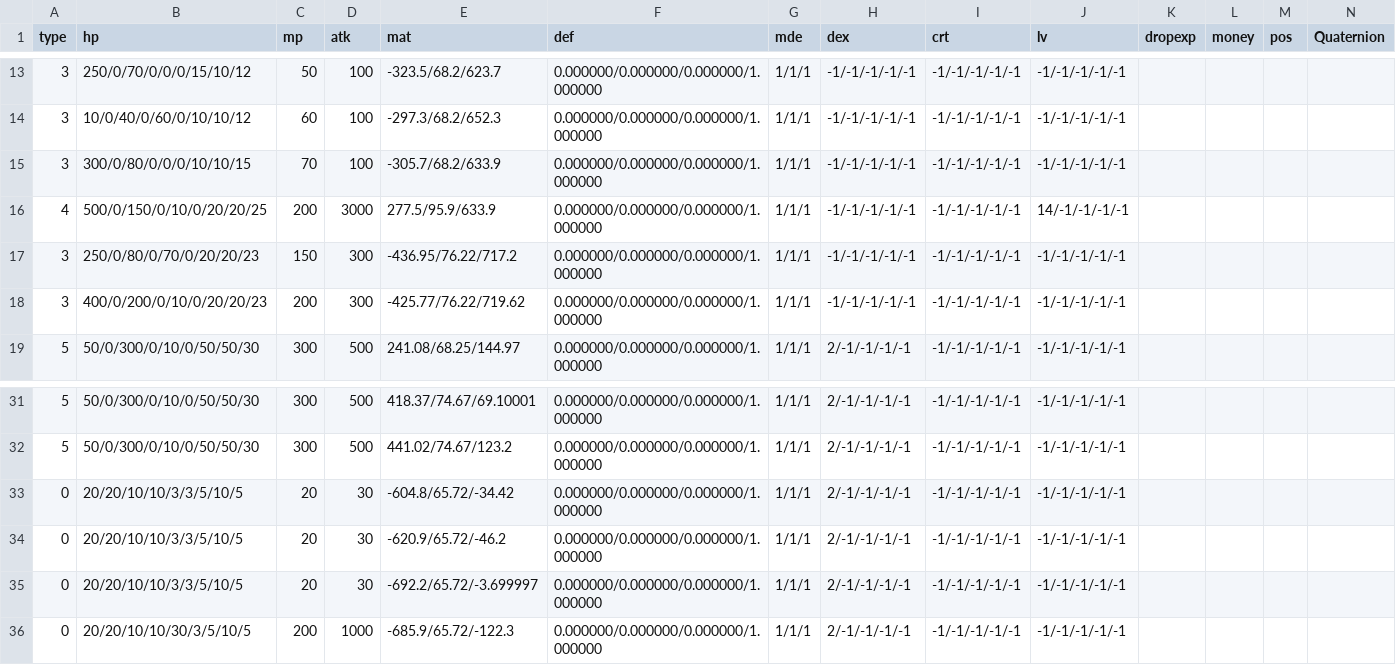
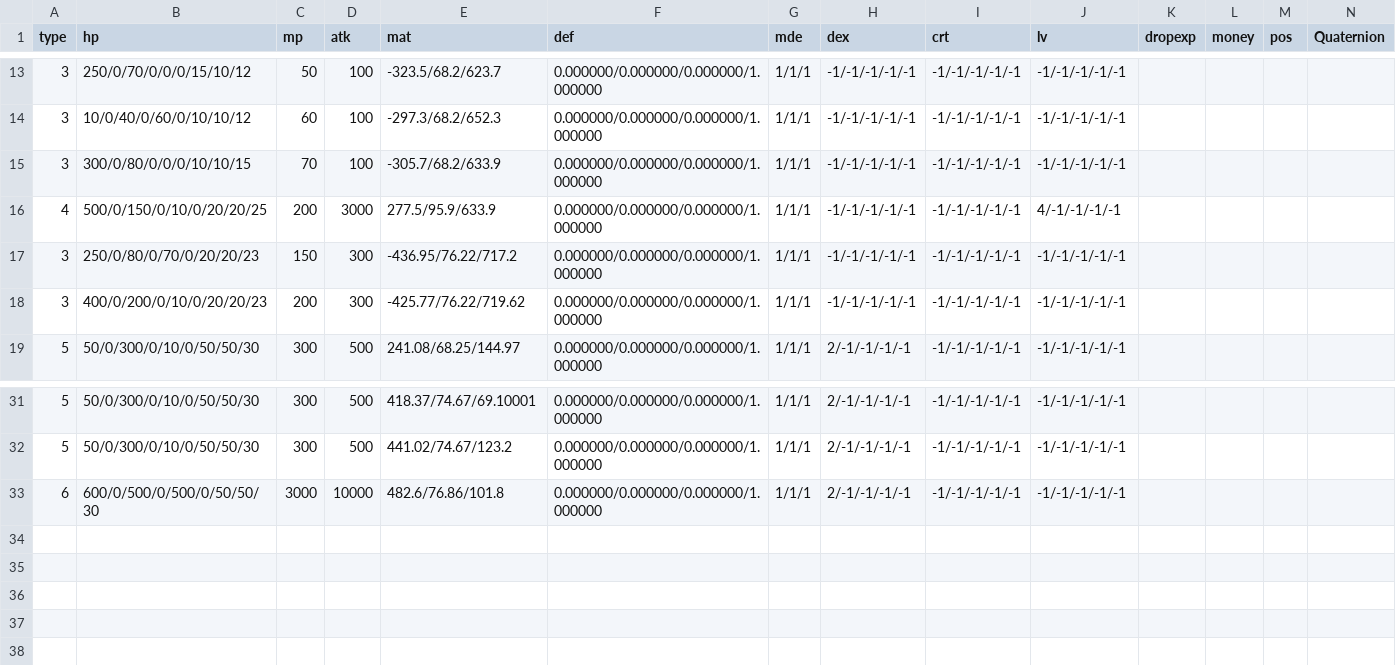
Before and after one commit to kbc15gc/game, a CSV file: game/Decide/Decide/Asset/Data/EnemyData/CommonGroupEnemy.csv, drawn as a sheet; only a part is shown, gaps mark what is left out; removed rows and columns are numbered as before the commit, all else as after; rows hold the shown columns only; the diff names each change by its address in the sheet, - before the commit and + after, or states it on an @@ line.

```diff
--- a/game/Decide/Decide/Asset/Data/EnemyData/CommonGroupEnemy.csv
+++ b/game/Decide/Decide/Asset/Data/EnemyData/CommonGroupEnemy.csv
-J16 (lv): 14/-1/-1/-1/-1
+J16 (lv): 4/-1/-1/-1/-1
-row 33: 0 | 20/20/10/10/3/3/5/10/5 | 20 | 30 | -604.8/65.72/-34.42 | 0.000000/0.000000/0.000000/1.000000 | 1/1/1 | 2/-1/-1/-1/-1 | -1/-1/-1/-1/-1 | -1/-1/-1/-1/-1
-A33 (type): 0
+A33 (type): 6
-B33 (hp): 20/20/10/10/3/3/5/10/5
+B33 (hp): 600/0/500/0/500/0/50/50/30
-C33 (mp): 20
+C33 (mp): 3000
-D33 (atk): 30
+D33 (atk): 10000
-E33 (mat): -620.9/65.72/-46.2
+E33 (mat): 482.6/76.86/101.8
-row 35: 0 | 20/20/10/10/3/3/5/10/5 | 20 | 30 | -692.2/65.72/-3.699997 | 0.000000/0.000000/0.000000/1.000000 | 1/1/1 | 2/-1/-1/-1/-1 | -1/-1/-1/-1/-1 | -1/-1/-1/-1/-1
-row 36: 0 | 20/20/10/10/30/3/5/10/5 | 200 | 1000 | -685.9/65.72/-122.3 | 0.000000/0.000000/0.000000/1.000000 | 1/1/1 | 2/-1/-1/-1/-1 | -1/-1/-1/-1/-1 | -1/-1/-1/-1/-1
```
Also changed, not shown: 8 other files.
